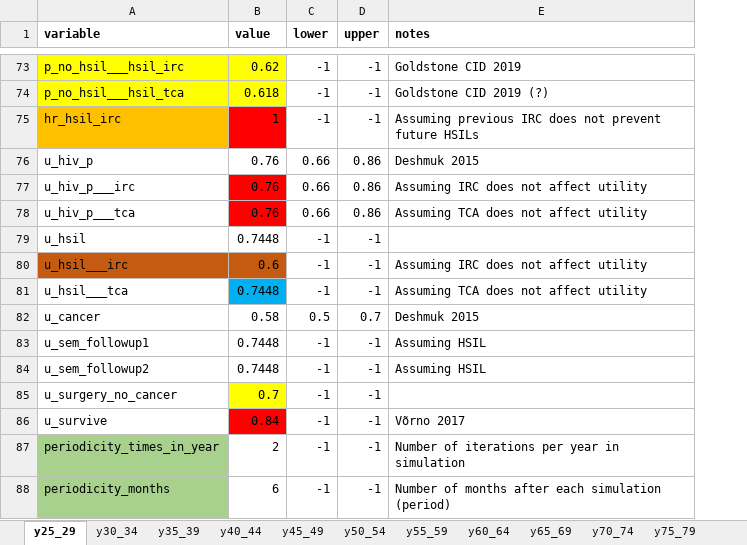
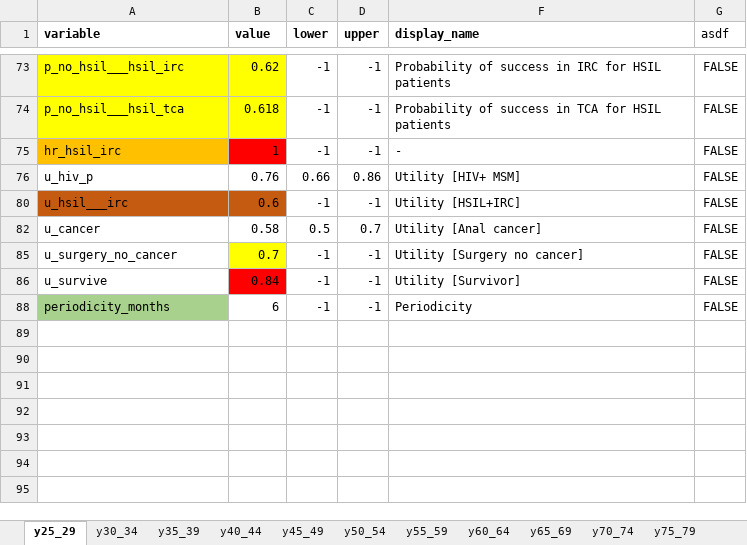
Before and after one commit to david-gomez-guillen/cea-anus, an Excel workbook: params/context.xlsx, sheet y25_29, drawn as a sheet; only a part is shown, gaps mark what is left out; values as stored, in another font and other column widths than the file's, no borders; charts and pictures not drawn; removed rows and columns are numbered as before the commit, all else as after; the diff covers the shown part only; the diff names each change by its address in the sheet, - before the commit and + after, or states it on an @@ line.

```diff
--- a/params/context.xlsx (sheet y25_29)
+++ b/params/context.xlsx (sheet y25_29)
@@ column E (notes) hidden, rows 73-76: Goldstone CID 2019 | Goldstone CID 2019 (?) | Assuming previous IRC does not prevent future HSILs | Deshmuk 2015; row 80: Assuming IRC does not affect utility; row 82: Deshmuk 2015; row 86: Võrno 2017; row 88: Number of months after each simulation (period) @@
+column F (display_name), rows 73-88: Probability of success in IRC for HSIL patients | Probability of success in TCA for HSIL patients | - | Utility [HIV+ MSM] | Utility [HSIL+IRC] | Utility [Anal cancer] | Utility [Surgery no cancer] | Utility [Survivor] | Periodicity
+column G (asdf), rows 73-88: all FALSE
-row 77: u_hiv_p___irc | 0.76 | 0.66 | 0.86 | Assuming IRC does not affect utility
-row 78: u_hiv_p___tca | 0.76 | 0.66 | 0.86 | Assuming TCA does not affect utility
-row 79: u_hsil | 0.7448 | -1 | -1
-row 81: u_hsil___tca | 0.7448 | -1 | -1 | Assuming TCA does not affect utility
-row 83: u_sem_followup1 | 0.7448 | -1 | -1 | Assuming HSIL
-row 84: u_sem_followup2 | 0.7448 | -1 | -1 | Assuming HSIL
-row 87: periodicity_times_in_year | 2 | -1 | -1 | Number of iterations per year in simulation
```
Also changed, not shown: 26 removed rows elsewhere in this sheet, hidden cells, charts or pictures, 13 other files.
